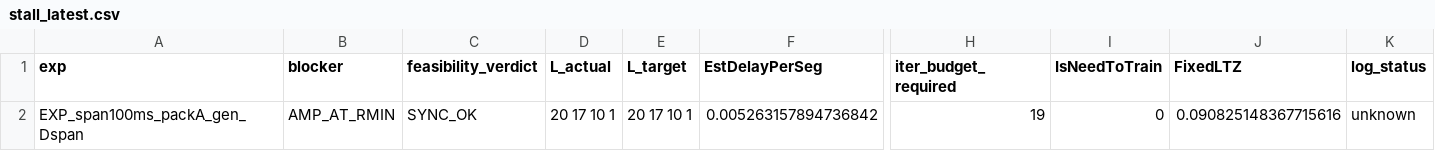
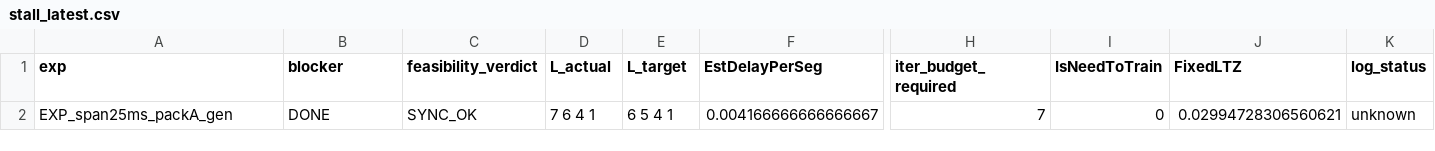
Before and after one commit to aicommunity/Nmsdk-Bin, a CSV file: Configs/SpikeSamples/StructTrain/SelectivityAsymRm/stall_latest.csv, drawn as a sheet; only a part is shown, gaps mark what is left out; removed rows and columns are numbered as before the commit, all else as after; rows hold the shown columns only; the diff names each change by its address in the sheet, - before the commit and + after, or states it on an @@ line.

```diff
--- a/Configs/SpikeSamples/StructTrain/SelectivityAsymRm/stall_latest.csv
+++ b/Configs/SpikeSamples/StructTrain/SelectivityAsymRm/stall_latest.csv
-row 2: EXP_span100ms_packA_gen_Dspan | AMP_AT_RMIN | SYNC_OK | 20 17 10 1 | 20 17 10 1 | 0.005263157894736842 | 19 | 0 | 0.090825148367715616 | unknown
+row 2: EXP_span25ms_packA_gen | DONE | SYNC_OK | 7 6 4 1 | 6 5 4 1 | 0.004166666666666667 | 7 | 0 | 0.02994728306560621 | unknown
```
Also changed, not shown: Configs/SpikeSamples/StructTrain/SelectivityAsymRm/grid_cells.tsv, Configs/SpikeSamples/StructTrain/SelectivityAsymRm/grid_summary.csv, 27 other files.
